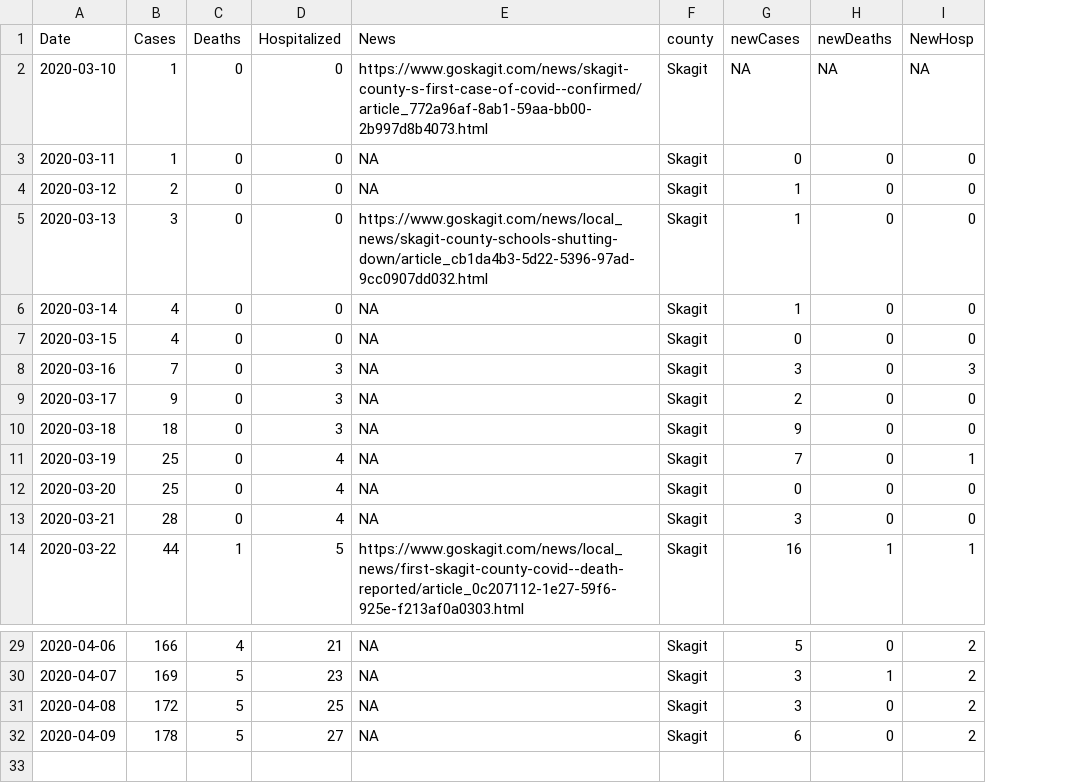
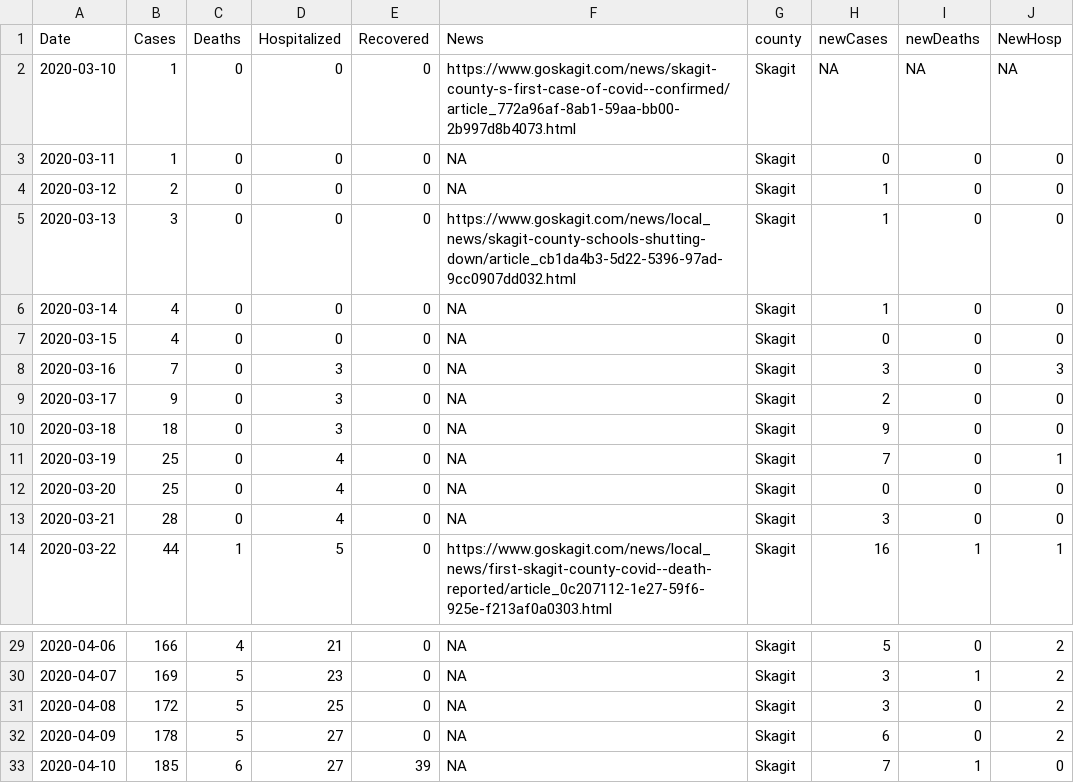
Before and after one commit to skagitstats/covid-19, a CSV file: data/skagit_valley_covid_counts.csv, drawn as a sheet; only a part is shown, gaps mark what is left out; the diff names each change by its address in the sheet, - before the commit and + after, or states it on an @@ line.

```diff
--- a/data/skagit_valley_covid_counts.csv
+++ b/data/skagit_valley_covid_counts.csv
+column E (Recovered), rows 2-14: all 0; rows 29-32: all 0
+row 33: 2020-04-10 | 185 | 6 | 27 | 39 | NA | Skagit | 7 | 1 | 0
```
Also changed, not shown: 3 other files.
